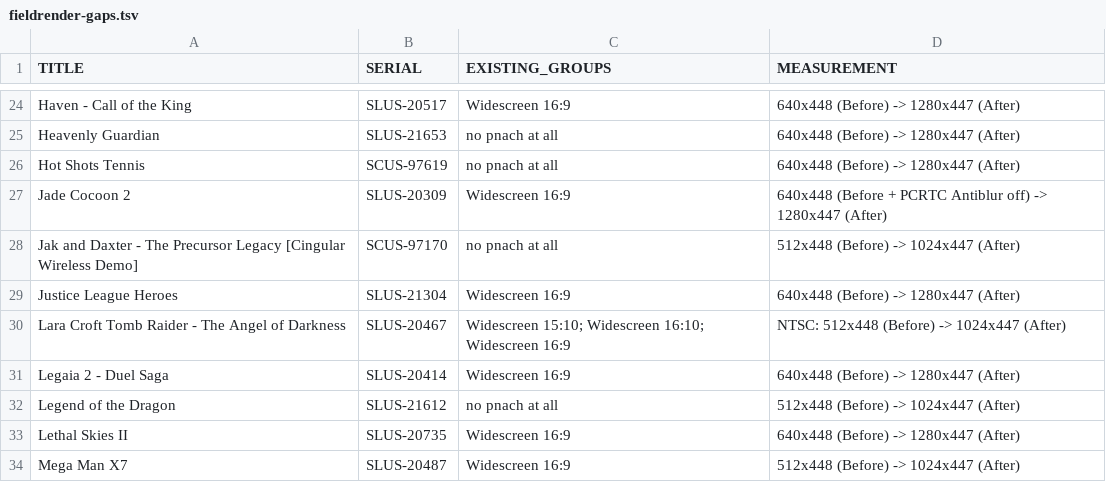
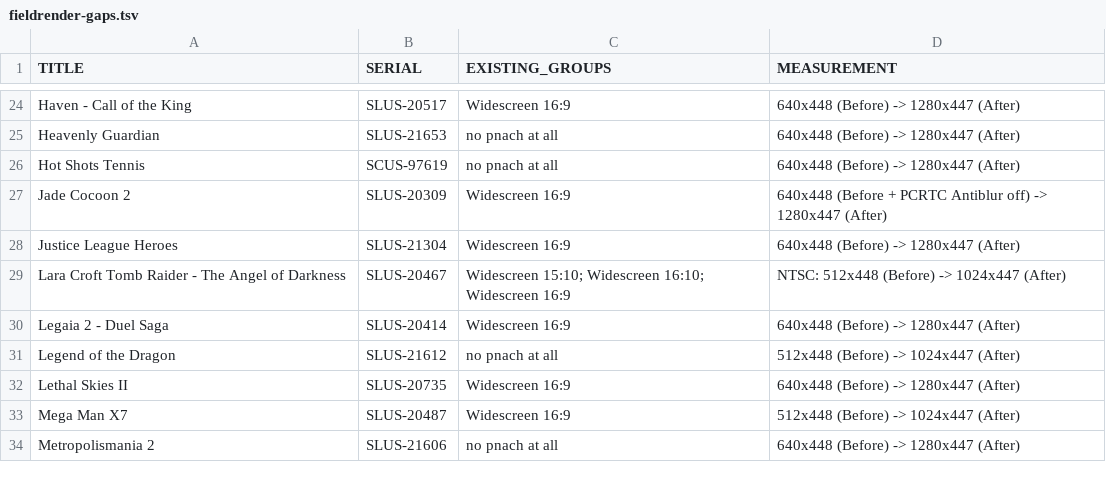
Before and after one commit to heavyjam-code/pcsx2-cheats-n-patches, a TSV file: docs/deinterlace/data/fieldrender-gaps.tsv, drawn as a sheet; only a part is shown, gaps mark what is left out; the shorter side is filled out with more unchanged rows.

```diff
--- a/docs/deinterlace/data/fieldrender-gaps.tsv
+++ b/docs/deinterlace/data/fieldrender-gaps.tsv
@@ -27,3 +27,2 @@ Hot Shots Tennis	SCUS-97619	no pnach at all	640x448 (Before) -> 1280x447 (After)
 Jade Cocoon 2	SLUS-20309	Widescreen 16:9	640x448 (Before + PCRTC Antiblur off) -> 1280x447 (After)
-Jak and Daxter - The Precursor Legacy [Cingular Wireless Demo]	SCUS-97170	no pnach at all	512x448 (Before) ->  1024x447 (After)
 Justice League Heroes	SLUS-21304	Widescreen 16:9	640x448 (Before) -> 1280x447 (After)
```
Also changed, not shown: 4 other files.
